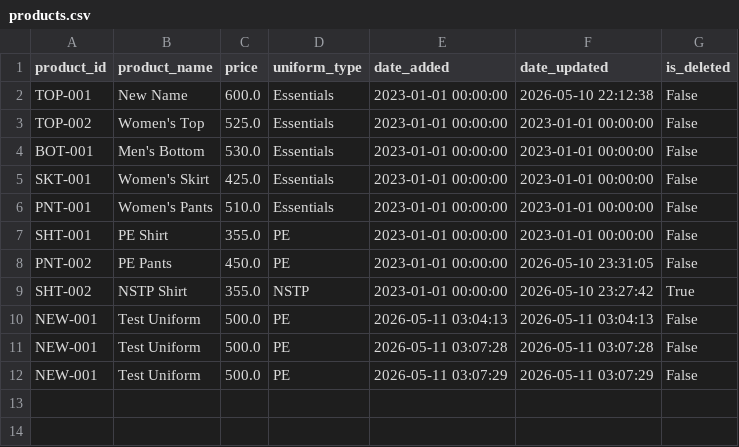
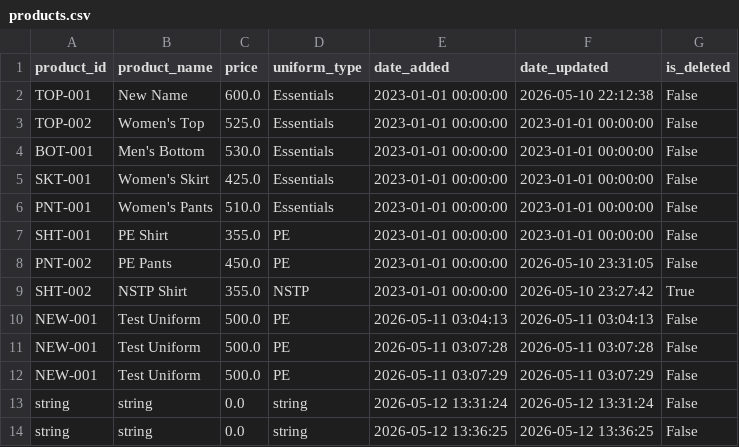
Before and after one commit to knnjy/aop_system_services, a CSV file: data/uniforms/products.csv, drawn as a sheet.

Commit message:
local update to products csv before pull

```diff
--- a/data/uniforms/products.csv
+++ b/data/uniforms/products.csv
@@ -12 +12,3 @@ NEW-001,Test Uniform,500.0,PE,2026-05-11 03:07:28,2026-05-11 03:07:28,False
 NEW-001,Test Uniform,500.0,PE,2026-05-11 03:07:29,2026-05-11 03:07:29,False
+string,string,0.0,string,2026-05-12 13:31:24,2026-05-12 13:31:24,False
+string,string,0.0,string,2026-05-12 13:36:25,2026-05-12 13:36:25,False
```
